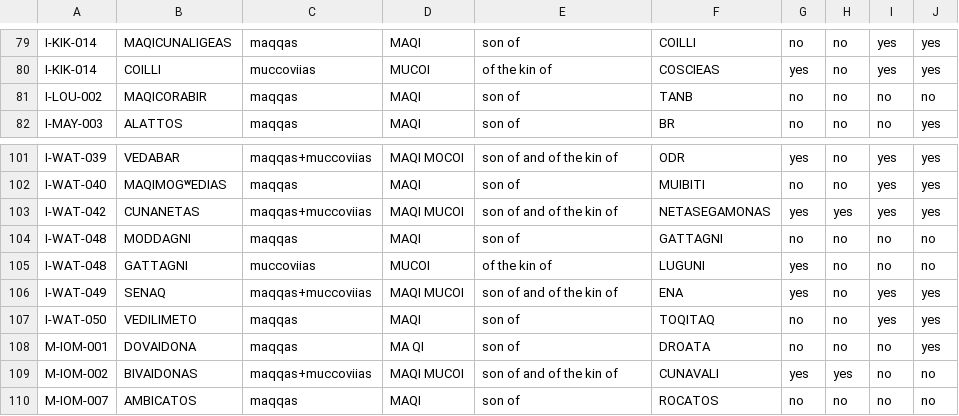
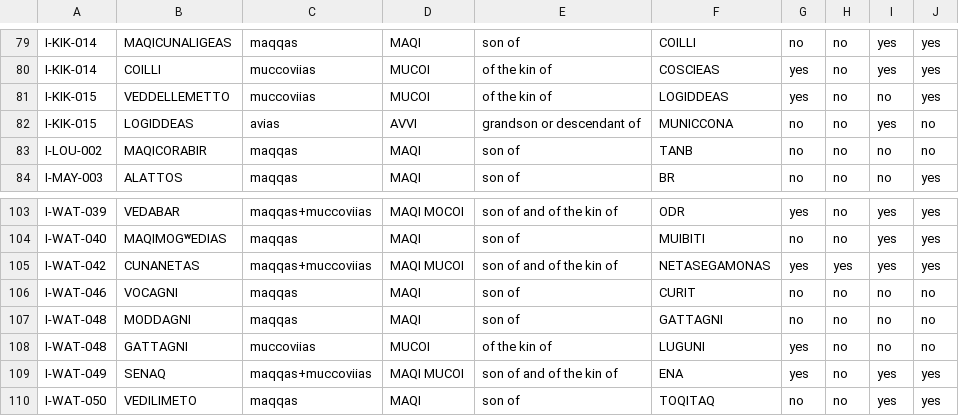
Before and after one commit to LinkedOpenOgham/tei--epidoc-crosswalk, a CSV file: docs/persons.csv, drawn as a sheet; only a part is shown, gaps mark what is left out; the shorter side is filled out with more unchanged rows; the diff names each change by its address in the sheet, - before the commit and + after, or states it on an @@ line.

```diff
--- a/docs/persons.csv
+++ b/docs/persons.csv
+row 81: I-KIK-015 | VEDDELLEMETTO | muccoviias | MUCOI | of the kin of | LOGIDDEAS | yes | no | no | yes
+row 82: I-KIK-015 | LOGIDDEAS | avias | AVVI | grandson or descendant of | MUNICCONA | no | no | yes | no
+row 106: I-WAT-046 | VOCAGNI | maqqas | MAQI | son of | CURIT | no | no | no | no
```
Also changed, not shown: docs/setting.csv, docs/words.csv, 21 other files.
